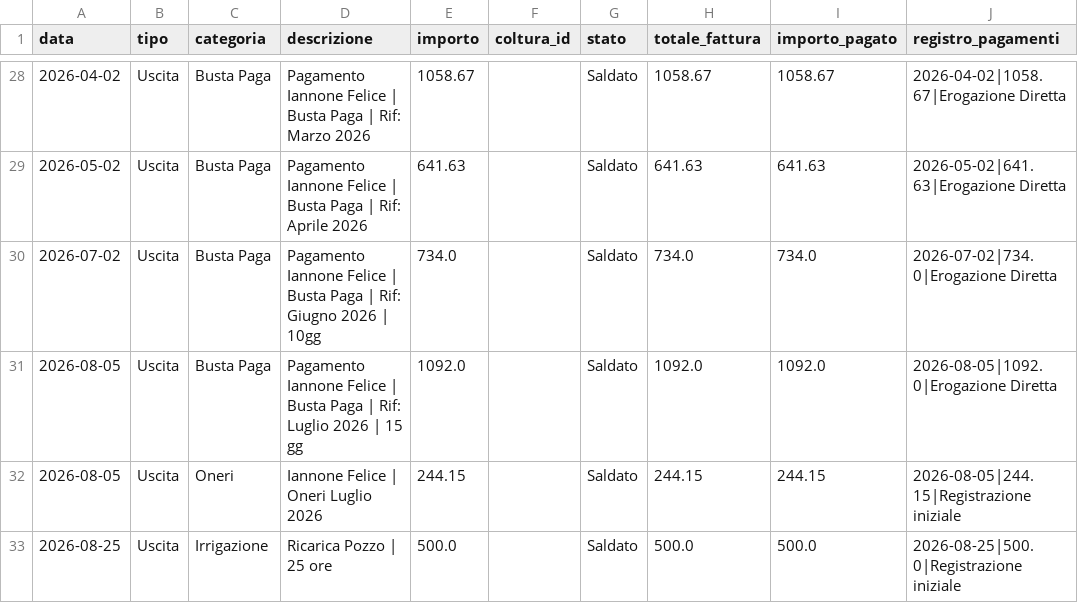
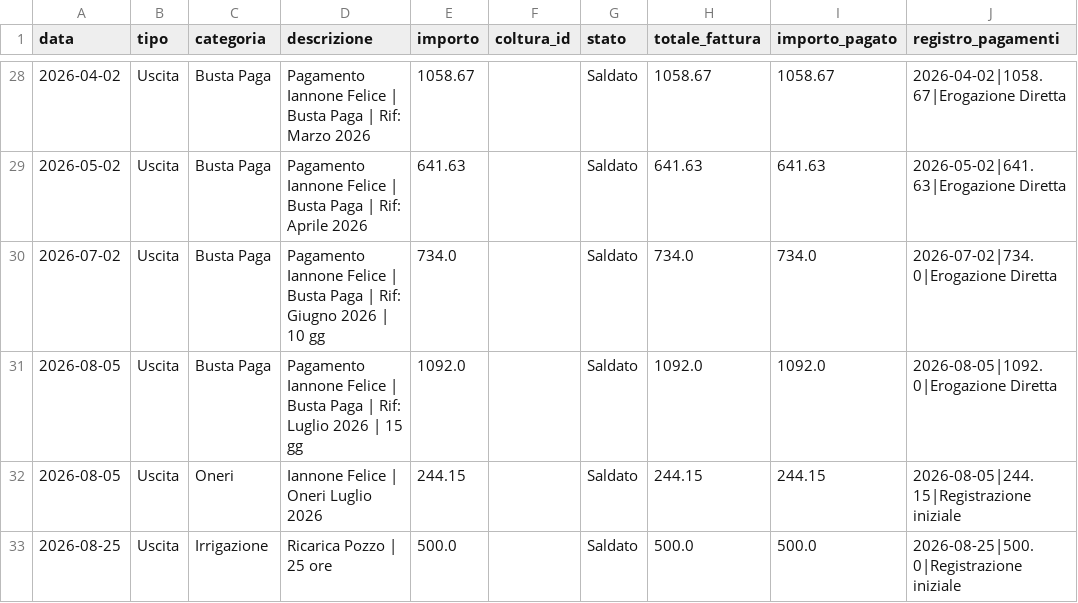
Before and after one commit to antonellomazzilli-bit/agri-finance, a CSV file: database.csv, drawn as a sheet; only a part is shown, gaps mark what is left out; the diff names each change by its address in the sheet, - before the commit and + after, or states it on an @@ line.

```diff
--- a/database.csv
+++ b/database.csv
-D30 (descrizione): …2026 | 10gg
+D30 (descrizione): …2026 | 10 gg
```
